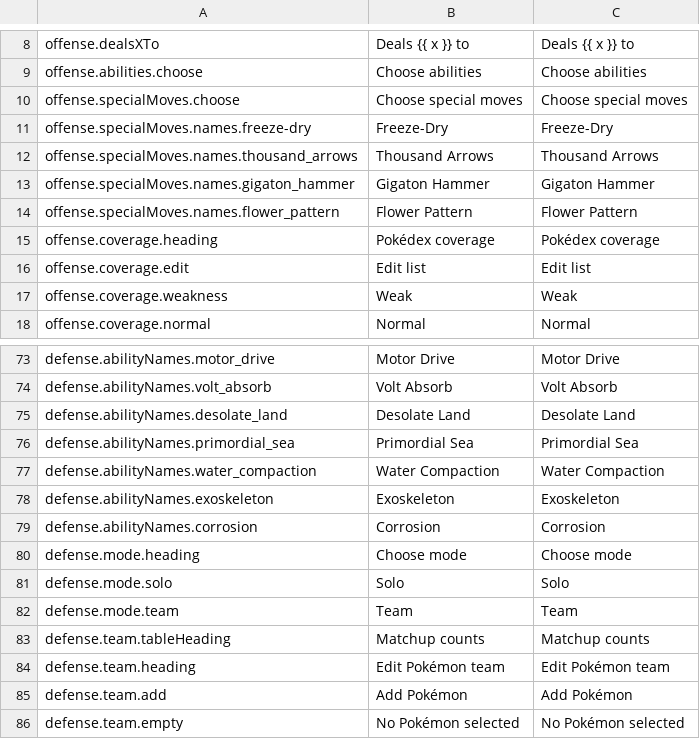
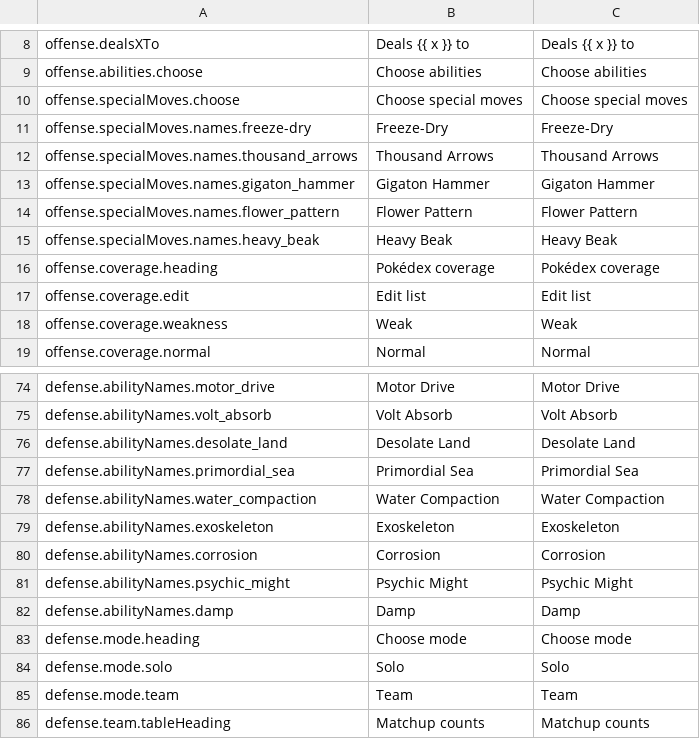
Before and after one commit to ViZarSmogon/pkmn.help, a CSV file: public/translations/en.csv, drawn as a sheet; only a part is shown, gaps mark what is left out; the shorter side is filled out with more unchanged rows; the diff names each change by its address in the sheet, - before the commit and + after, or states it on an @@ line.

```diff
--- a/public/translations/en.csv
+++ b/public/translations/en.csv
+row 15: offense.specialMoves.names.heavy_beak | Heavy Beak | Heavy Beak
+row 81: defense.abilityNames.psychic_might | Psychic Might | Psychic Might
+row 82: defense.abilityNames.damp | Damp | Damp
```
Also changed, not shown: public/translations/da.csv, public/translations/de.csv, 20 other files.
